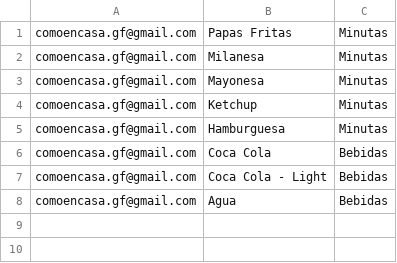
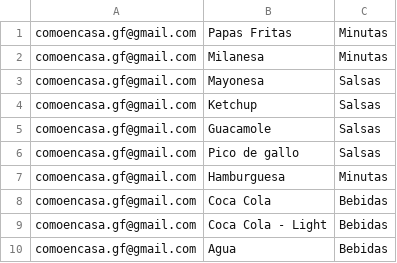
Before and after one commit to Proyecto-Tecnologo-2021/Proyecto-Tecnologo-2021, a CSV file: appettit/appettit-ejb/src/main/resources/META-INF/input/productos.csv, drawn as a sheet.

```diff
--- a/appettit/appettit-ejb/src/main/resources/META-INF/input/productos.csv
+++ b/appettit/appettit-ejb/src/main/resources/META-INF/input/productos.csv
@@ -2,4 +2,6 @@ comoencasa.gf@gmail.com;Papas Fritas;Minutas
 comoencasa.gf@gmail.com;Milanesa;Minutas
-comoencasa.gf@gmail.com;Mayonesa;Minutas
-comoencasa.gf@gmail.com;Ketchup;Minutas
+comoencasa.gf@gmail.com;Mayonesa;Salsas
+comoencasa.gf@gmail.com;Ketchup;Salsas
+comoencasa.gf@gmail.com;Guacamole;Salsas
+comoencasa.gf@gmail.com;Pico de gallo;Salsas
 comoencasa.gf@gmail.com;Hamburguesa;Minutas
```
Also changed, not shown: 9 other files.
